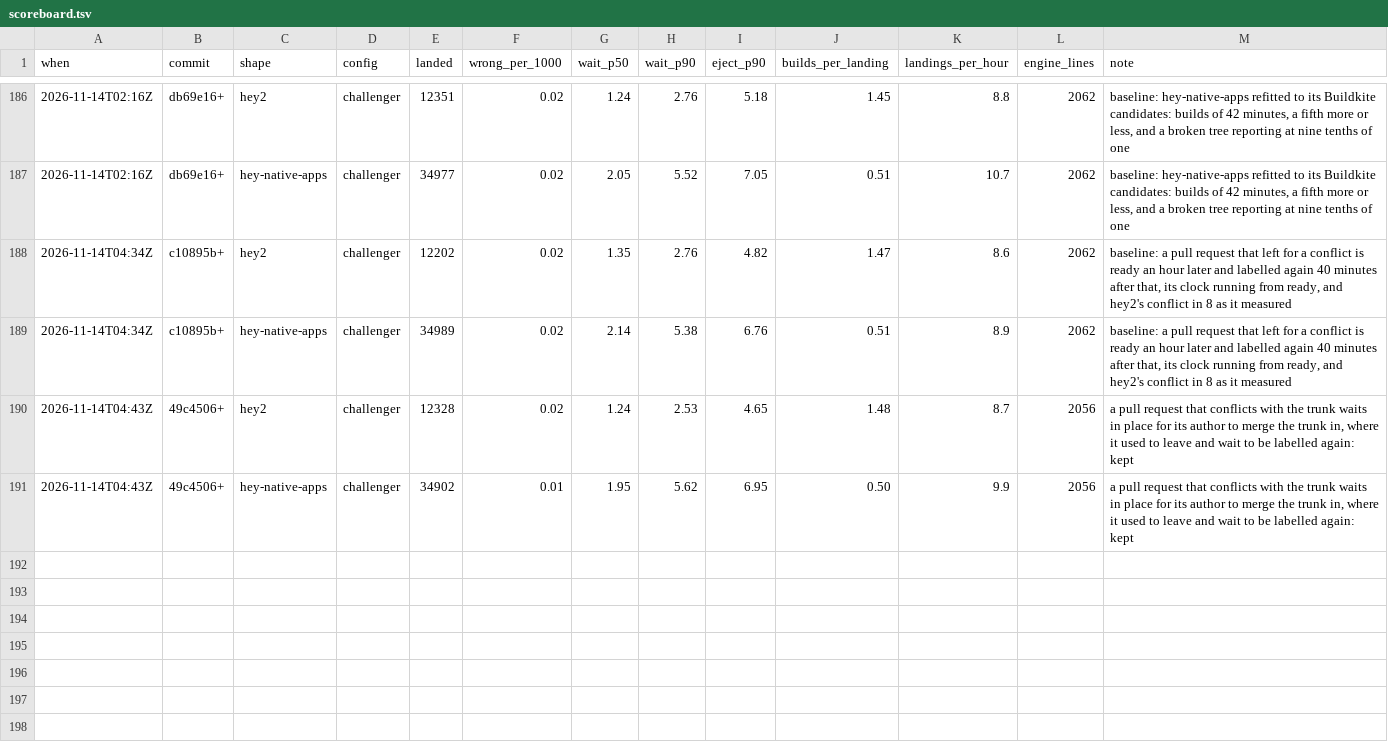
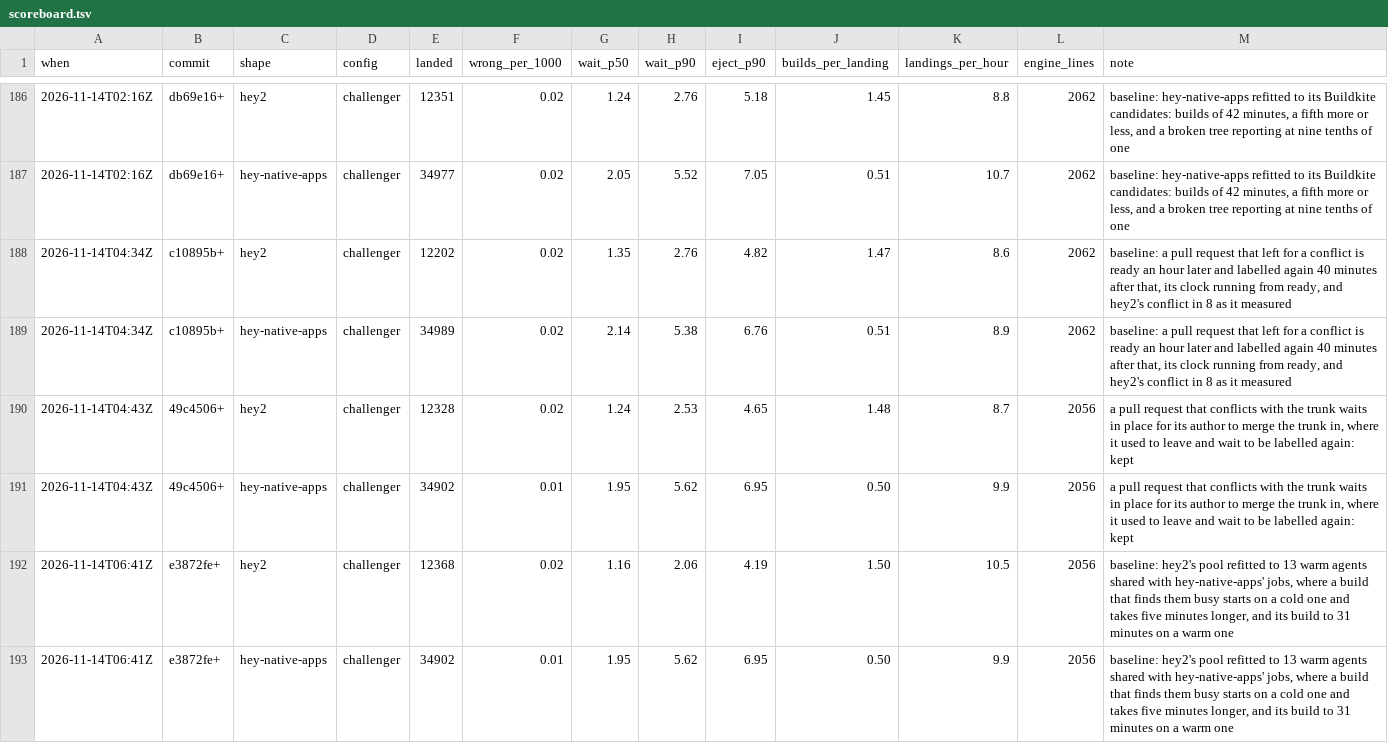
Before and after one commit to basecamp/banyan, a TSV file: eval/scoreboard.tsv, drawn as a sheet; only a part is shown, gaps mark what is left out; the diff names each change by its address in the sheet, - before the commit and + after, or states it on an @@ line.

Commit message:
Refit hey2's pool: thirteen warm agents, and a cold one when they are busy
hey2's builds no longer wait for an agent. Since hey-native-apps' jobs joined
the pool on 2026-11-13 a build that finds the warm agents busy starts on a cold
one, and takes five minutes longer: 31 in 100 of hey2's other builds did in the
13 hours after. The pool gains that mode, hey2's shape is fitted to it, and its
build is the 31 minutes a warm agent takes. The simulated row moves to a median
of 36 minutes and a p90 of 64, where live is 35 and 53.

```diff
--- a/eval/scoreboard.tsv
+++ b/eval/scoreboard.tsv
+row 192: 2026-11-14T06:41Z | e3872fe+ | hey2 | challenger | 12368 | 0.02 | 1.16 | 2.06 | 4.19 | 1.50 | 10.5 | 2056 | baseline: hey2's pool refitted to 13 warm agents shared with hey-native-apps' jobs, where a build that finds them busy starts on a cold one and takes five minutes longer, and its build to 31 minutes on a warm one
+row 193: 2026-11-14T06:41Z | e3872fe+ | hey-native-apps | challenger | 34902 | 0.01 | 1.95 | 5.62 | 6.95 | 0.50 | 9.9 | 2056 | baseline: hey2's pool refitted to 13 warm agents shared with hey-native-apps' jobs, where a build that finds them busy starts on a cold one and takes five minutes longer, and its build to 31 minutes on a warm one
```
Also changed, not shown: 4 other files.
